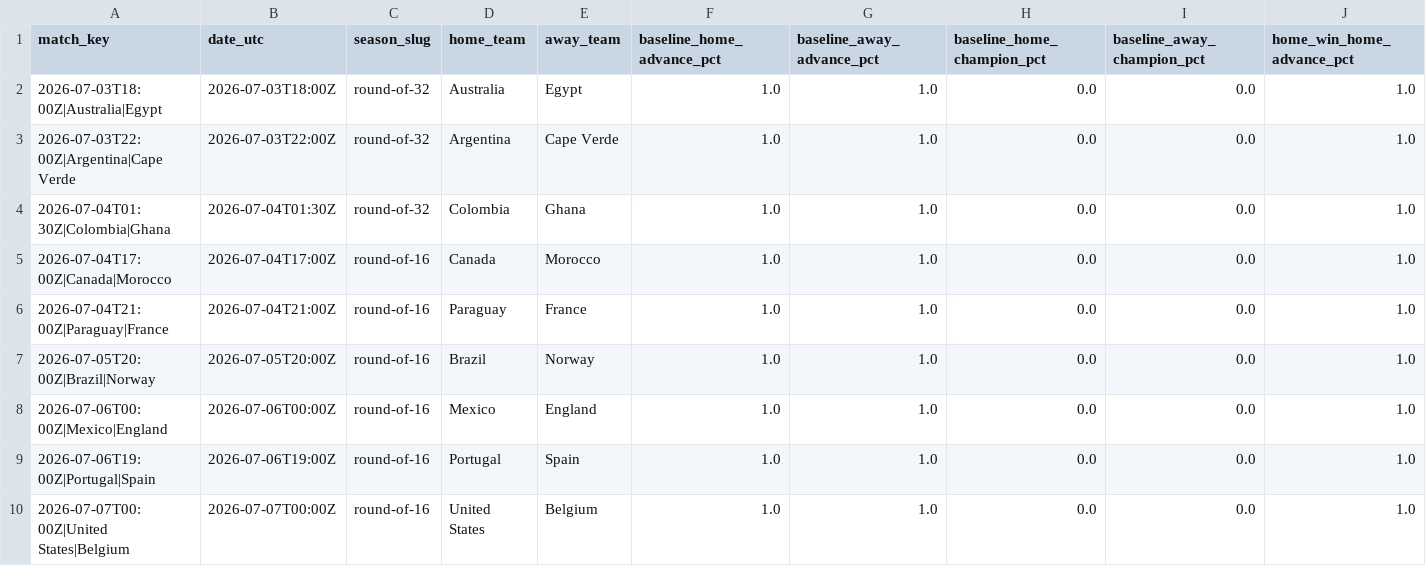
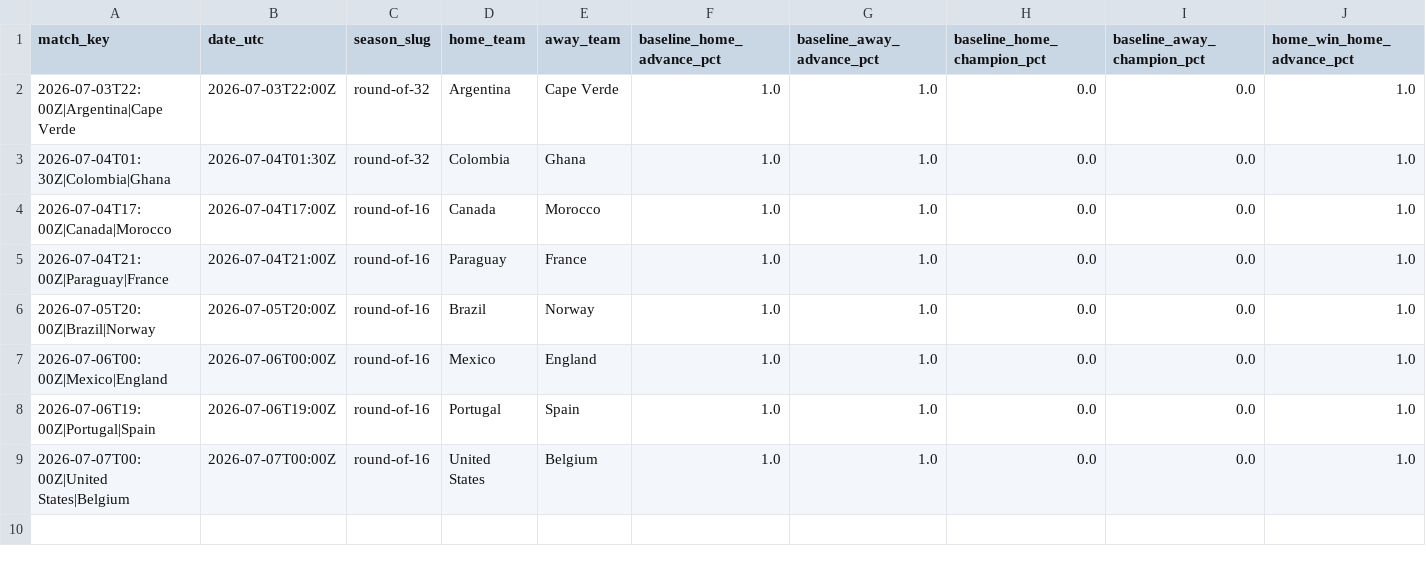
Before and after one commit to akarpie96/2026-worldcup-forecast, a CSV file: data/processed/match_impacts.csv, drawn as a sheet; only a part is shown; rows hold the shown columns only; the diff names each change by its address in the sheet, - before the commit and + after, or states it on an @@ line.

```diff
--- a/data/processed/match_impacts.csv
+++ b/data/processed/match_impacts.csv
-row 2: 2026-07-03T18:00Z|Australia|Egypt | 2026-07-03T18:00Z | round-of-32 | Australia | Egypt | 1.0 | 1.0 | 0.0 | 0.0 | 1.0
```
Also changed, not shown: data/processed/bracket_forecast.csv, data/processed/forecast_history.csv, 5 other files.
